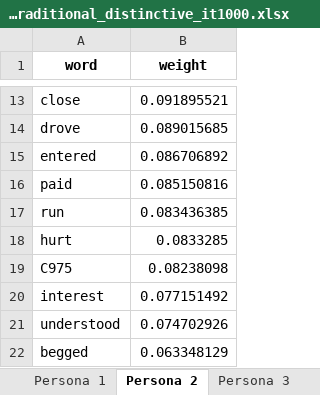
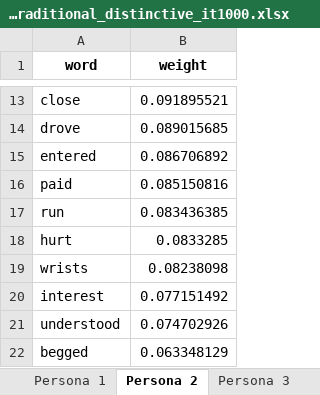
Before and after one commit to klxxv/SAGE-Persona-Clustering, an Excel workbook: data/results/p4_traditional_distinctive_it1000.xlsx, sheet Persona 2, drawn as a sheet; only a part is shown, gaps mark what is left out; values as stored, in another font and other column widths than the file's, no borders; the diff covers the shown part only; the diff names each change by its address in the sheet, - before the commit and + after, or states it on an @@ line.

```diff
--- a/data/results/p4_traditional_distinctive_it1000.xlsx (sheet Persona 2)
+++ b/data/results/p4_traditional_distinctive_it1000.xlsx (sheet Persona 2)
-A19 (word): C975
+A19 (word): wrists
```
Also changed, not shown: 10 edited cells elsewhere in this sheet, sheet Persona 3, sheet Persona 1, sheet Persona 0, 16 other files.
